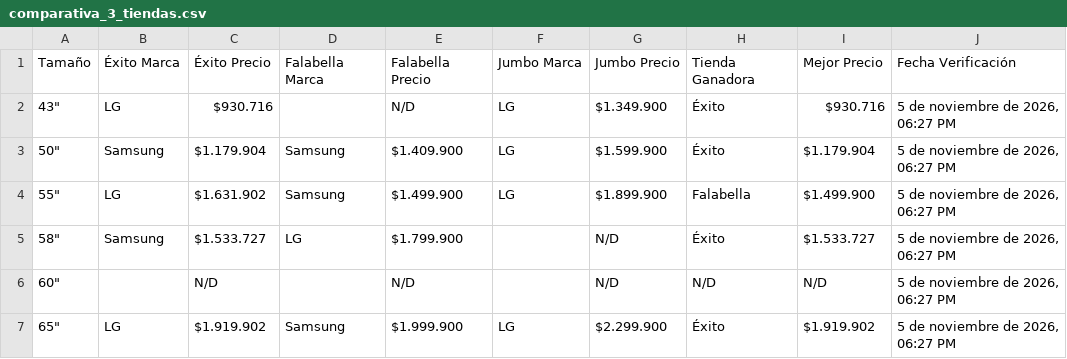
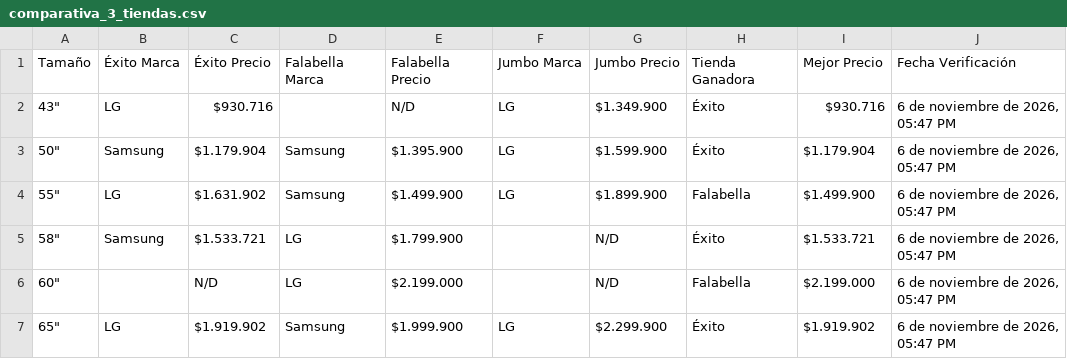
Before and after one commit to SamuelCamacho2008/portafolio-samuel-camacho, a CSV file: proyectos/tv-scraper/comparativa_3_tiendas.csv, drawn as a sheet.

```diff
--- a/proyectos/tv-scraper/comparativa_3_tiendas.csv
+++ b/proyectos/tv-scraper/comparativa_3_tiendas.csv
@@ -1,7 +1,7 @@
 Tamaño,Éxito Marca,Éxito Precio,Falabella Marca,Falabella Precio,Jumbo Marca,Jumbo Precio,Tienda Ganadora,Mejor Precio,Fecha Verificación
-"43""",LG,$930.716,,N/D,LG,$1.349.900,Éxito,$930.716,"5 de noviembre de 2026, 06:27 PM"
-"50""",Samsung,$1.179.904,Samsung,$1.409.900,LG,$1.599.900,Éxito,$1.179.904,"5 de noviembre de 2026, 06:27 PM"
-"55""",LG,$1.631.902,Samsung,$1.499.900,LG,$1.899.900,Falabella,$1.499.900,"5 de noviembre de 2026, 06:27 PM"
-"58""",Samsung,$1.533.727,LG,$1.799.900,,N/D,Éxito,$1.533.727,"5 de noviembre de 2026, 06:27 PM"
-"60""",,N/D,,N/D,,N/D,N/D,N/D,"5 de noviembre de 2026, 06:27 PM"
-"65""",LG,$1.919.902,Samsung,$1.999.900,LG,$2.299.900,Éxito,$1.919.902,"5 de noviembre de 2026, 06:27 PM"
+"43""",LG,$930.716,,N/D,LG,$1.349.900,Éxito,$930.716,"6 de noviembre de 2026, 05:47 PM"
+"50""",Samsung,$1.179.904,Samsung,$1.395.900,LG,$1.599.900,Éxito,$1.179.904,"6 de noviembre de 2026, 05:47 PM"
+"55""",LG,$1.631.902,Samsung,$1.499.900,LG,$1.899.900,Falabella,$1.499.900,"6 de noviembre de 2026, 05:47 PM"
+"58""",Samsung,$1.533.721,LG,$1.799.900,,N/D,Éxito,$1.533.721,"6 de noviembre de 2026, 05:47 PM"
+"60""",,N/D,LG,$2.199.000,,N/D,Falabella,$2.199.000,"6 de noviembre de 2026, 05:47 PM"
+"65""",LG,$1.919.902,Samsung,$1.999.900,LG,$2.299.900,Éxito,$1.919.902,"6 de noviembre de 2026, 05:47 PM"
```
Also changed, not shown: proyectos/tv-scraper/comparativa_3_marcas.csv, proyectos/tv-scraper/top10_3tiendas_3marcas.csv, 5 other files.
